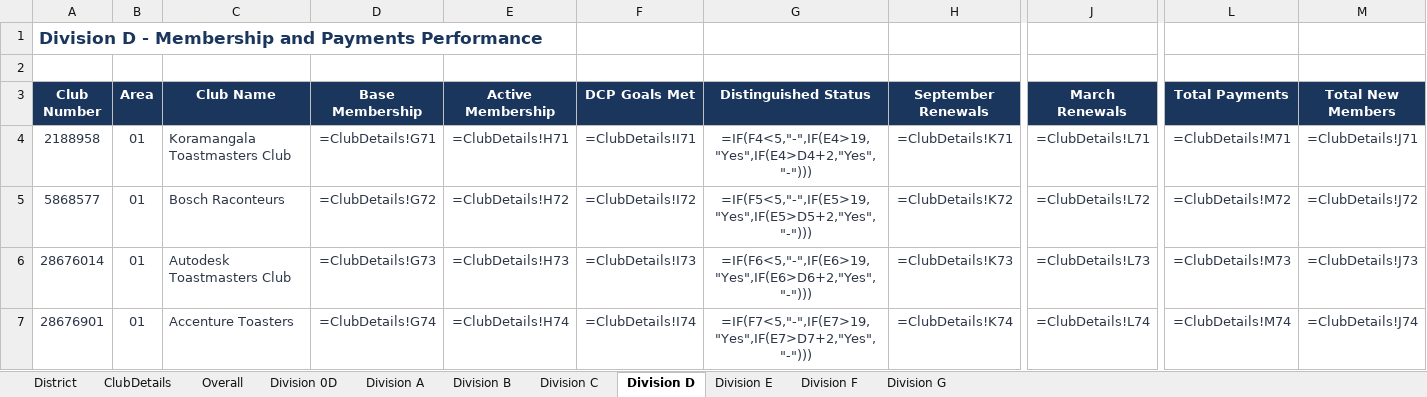
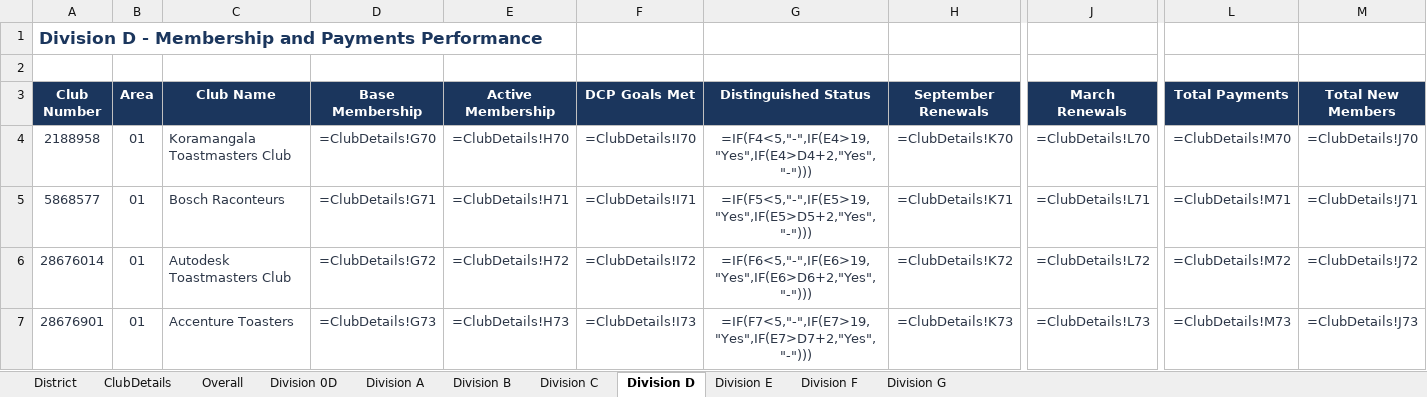
Before and after one commit to Oxihigh/TID227test, an Excel workbook: District 227 - Mastersheet.xlsx, sheet Division D, drawn as a sheet; only a part is shown, gaps mark what is left out; values as stored, in another font and other column widths than the file's, no borders; formulas without a stored value are shown as written; the diff covers the shown part only; the diff names each change by its address in the sheet, - before the commit and + after, or states it on an @@ line.

```diff
--- a/District 227 - Mastersheet.xlsx (sheet Division D)
+++ b/District 227 - Mastersheet.xlsx (sheet Division D)
-D4 (Base Membership): =ClubDetails!G71
+D4 (Base Membership): =ClubDetails!G70
-E4 (Active Membership): =ClubDetails!H71
+E4 (Active Membership): =ClubDetails!H70
-F4 (DCP Goals Met): =ClubDetails!I71
+F4 (DCP Goals Met): =ClubDetails!I70
-H4 (September Renewals): =ClubDetails!K71
+H4 (September Renewals): =ClubDetails!K70
-J4 (March Renewals): =ClubDetails!L71
+J4 (March Renewals): =ClubDetails!L70
-L4 (Total Payments): =ClubDetails!M71
+L4 (Total Payments): =ClubDetails!M70
-M4 (Total New Members): =ClubDetails!J71
+M4 (Total New Members): =ClubDetails!J70
-D5 (Base Membership): =ClubDetails!G72
+D5 (Base Membership): =ClubDetails!G71
-E5 (Active Membership): =ClubDetails!H72
+E5 (Active Membership): =ClubDetails!H71
-F5 (DCP Goals Met): =ClubDetails!I72
+F5 (DCP Goals Met): =ClubDetails!I71
-H5 (September Renewals): =ClubDetails!K72
+H5 (September Renewals): =ClubDetails!K71
-J5 (March Renewals): =ClubDetails!L72
+J5 (March Renewals): =ClubDetails!L71
-L5 (Total Payments): =ClubDetails!M72
+L5 (Total Payments): =ClubDetails!M71
-M5 (Total New Members): =ClubDetails!J72
+M5 (Total New Members): =ClubDetails!J71
-D6 (Base Membership): =ClubDetails!G73
+D6 (Base Membership): =ClubDetails!G72
-E6 (Active Membership): =ClubDetails!H73
+E6 (Active Membership): =ClubDetails!H72
-F6 (DCP Goals Met): =ClubDetails!I73
+F6 (DCP Goals Met): =ClubDetails!I72
-H6 (September Renewals): =ClubDetails!K73
+H6 (September Renewals): =ClubDetails!K72
-J6 (March Renewals): =ClubDetails!L73
+J6 (March Renewals): =ClubDetails!L72
-L6 (Total Payments): =ClubDetails!M73
+L6 (Total Payments): =ClubDetails!M72
-M6 (Total New Members): =ClubDetails!J73
+M6 (Total New Members): =ClubDetails!J72
-D7 (Base Membership): =ClubDetails!G74
+D7 (Base Membership): =ClubDetails!G73
-E7 (Active Membership): =ClubDetails!H74
+E7 (Active Membership): =ClubDetails!H73
-F7 (DCP Goals Met): =ClubDetails!I74
+F7 (DCP Goals Met): =ClubDetails!I73
-H7 (September Renewals): =ClubDetails!K74
+H7 (September Renewals): =ClubDetails!K73
-J7 (March Renewals): =ClubDetails!L74
+J7 (March Renewals): =ClubDetails!L73
-L7 (Total Payments): =ClubDetails!M74
+L7 (Total Payments): =ClubDetails!M73
-M7 (Total New Members): =ClubDetails!J74
+M7 (Total New Members): =ClubDetails!J73
```
Also changed, not shown: 1 added row and 188 edited cells elsewhere in this sheet, sheet Division B, sheet Division A, sheet Division 0D, sheet Division C, sheet ClubDetails, sheet Overall, dashboard/District 227 - Mastersheet.xlsx, 2 other files.
